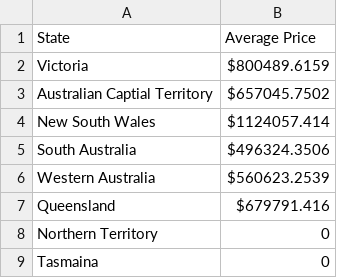
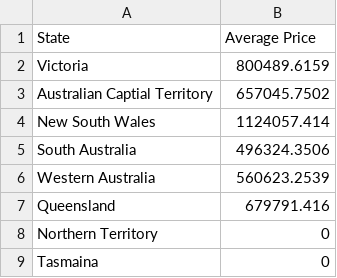
Before and after one commit to towen123/FIT3179, a CSV file: aprice.csv, drawn as a sheet.

Commit message:
Update aprice.csv

```diff
--- a/aprice.csv
+++ b/aprice.csv
@@ -1,8 +1,8 @@
 State,Average Price
-Victoria,$800489.6159
-Australian Captial Territory,$657045.7502
-New South Wales,$1124057.414
-South Australia,$496324.3506
-Western Australia,$560623.2539
-Queensland,$679791.416
+Victoria,800489.6159
+Australian Captial Territory,657045.7502
+New South Wales,1124057.414
+South Australia,496324.3506
+Western Australia,560623.2539
+Queensland,679791.416
 Northern Territory,0
```
